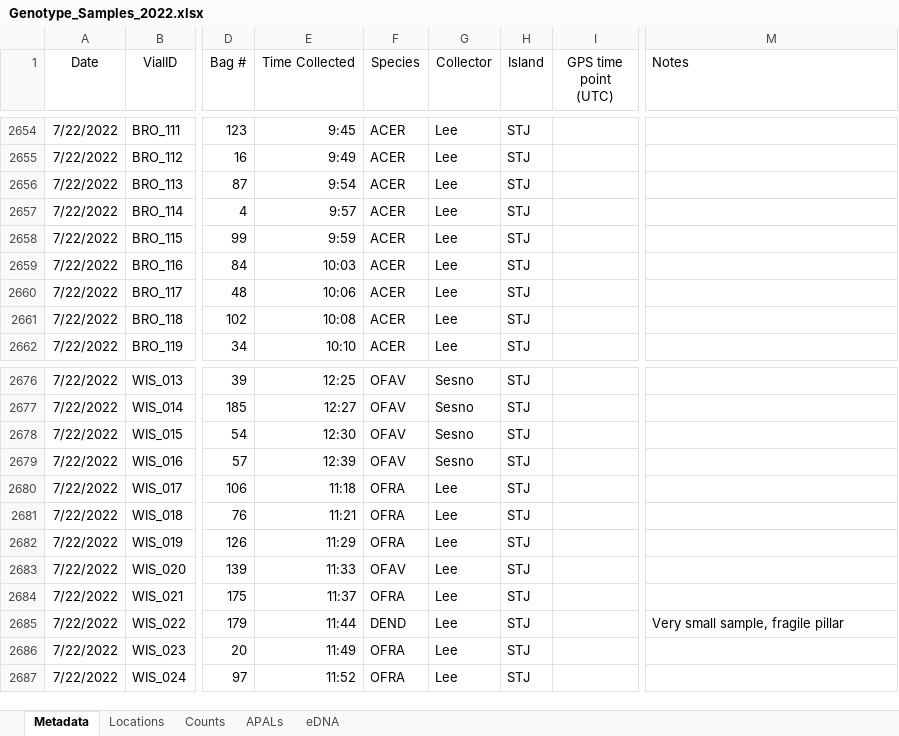
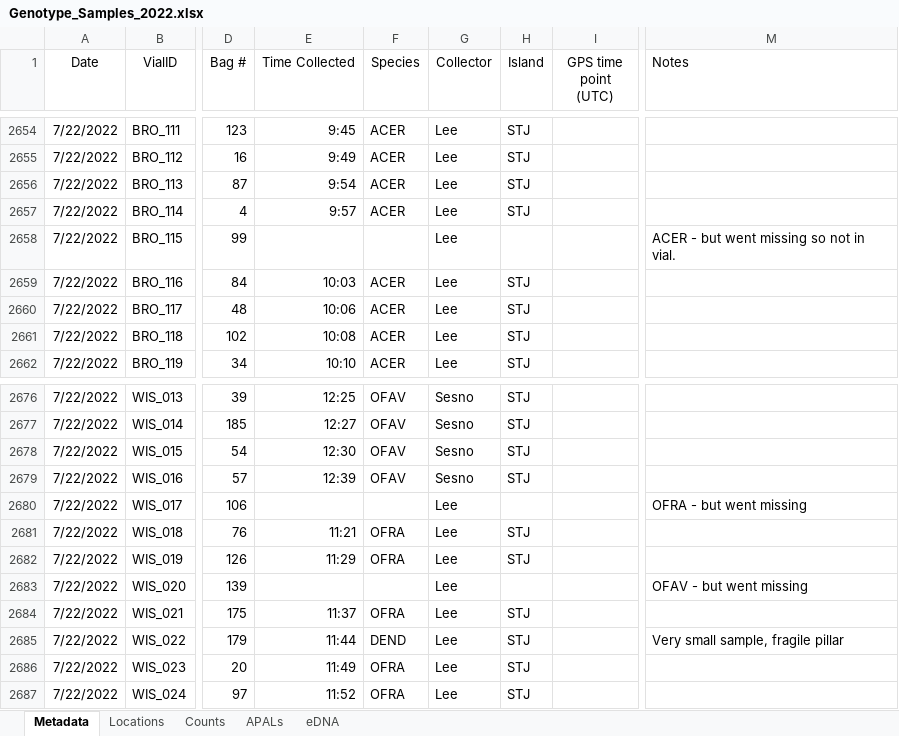
Before and after one commit to sesno/Coral-Sampling, an Excel workbook: Data/Genotype_Samples_2022.xlsx, sheet Metadata, drawn as a sheet; only a part is shown, gaps mark what is left out; values as stored, in another font and other column widths than the file's, no borders; charts and pictures not drawn; the diff covers the shown part only; the diff names each change by its address in the sheet, - before the commit and + after, or states it on an @@ line.

```diff
--- a/Data/Genotype_Samples_2022.xlsx (sheet Metadata)
+++ b/Data/Genotype_Samples_2022.xlsx (sheet Metadata)
-E2658 (Time Collected): 9:59
+E2658 (Time Collected): (empty)
-F2658 (Species): ACER
+F2658 (Species): (empty)
-H2658 (Island): STJ
+H2658 (Island): (empty)
-M2658 (Notes): (empty)
+M2658 (Notes): ACER - but went missing so not in vial.
-E2680 (Time Collected): 11:18
+E2680 (Time Collected): (empty)
-F2680 (Species): OFRA
+F2680 (Species): (empty)
-H2680 (Island): STJ
+H2680 (Island): (empty)
-M2680 (Notes): (empty)
+M2680 (Notes): OFRA - but went missing
-E2683 (Time Collected): 11:33
+E2683 (Time Collected): (empty)
-F2683 (Species): OFAV
+F2683 (Species): (empty)
-H2683 (Island): STJ
+H2683 (Island): (empty)
-M2683 (Notes): (empty)
+M2683 (Notes): OFAV - but went missing
```
Also changed, not shown: 38 added rows elsewhere in this sheet, sheet eDNA, 11 other files.
